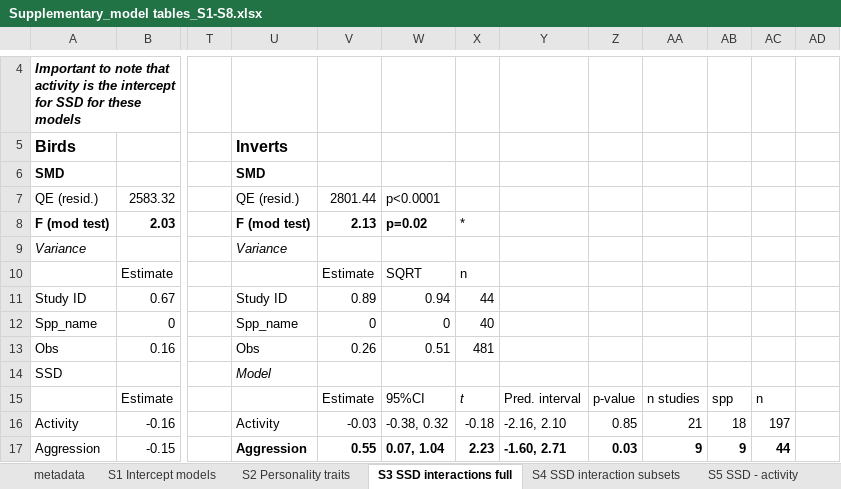
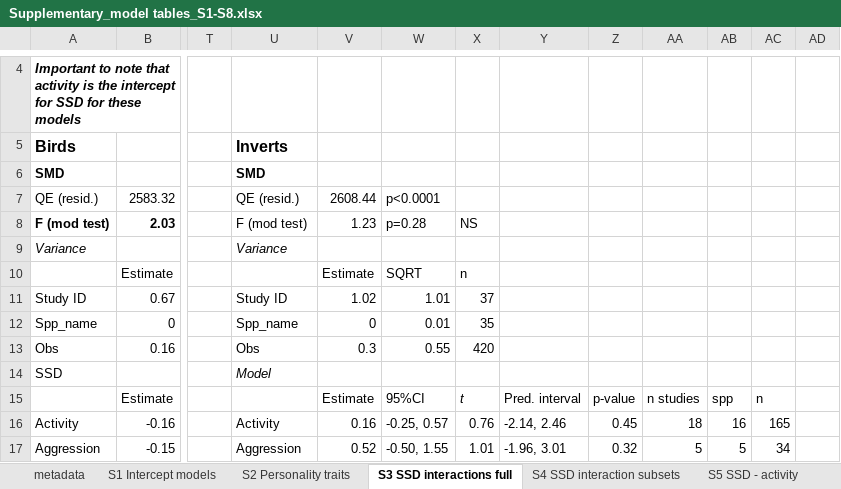
Before and after one commit to daniel1noble/sex_diff_meta, an Excel workbook: ms/nature communications ms/Supplementary/Supplementary_model tables_S1-S8.xlsx, sheet S3 SSD interactions full, drawn as a sheet; only a part is shown, gaps mark what is left out; values as stored, in another font and other column widths than the file's, no borders; the diff covers the shown part only; the diff names each change by its address in the sheet, - before the commit and + after, or states it on an @@ line.

Commit message:
editing tables and ms

```diff
--- a/ms/nature communications ms/Supplementary/Supplementary_model tables_S1-S8.xlsx (sheet S3 SSD interactions full)
+++ b/ms/nature communications ms/Supplementary/Supplementary_model tables_S1-S8.xlsx (sheet S3 SSD interactions full)
-V7: 2801.44
+V7: 2608.44
-U8:W8 bold: on
+U8:W8 bold: off
-V8: 2.13
+V8: 1.23
-W8: p=0.02
+W8: p=0.28
-X8: *
+X8: NS
-V11: 0.89
+V11: 1.02
-W11: 0.94
+W11: 1.01
-X11: 44
+X11: 37
-W12: 0
+W12: 0.01
-X12: 40
+X12: 35
-V13: 0.26
+V13: 0.3
-W13: 0.51
+W13: 0.55
-X13: 481
+X13: 420
-V16: -0.03
+V16: 0.16
-W16: -0.38, 0.32
+W16: -0.25, 0.57
-X16: -0.18
+X16: 0.76
-Y16: -2.16, 2.10
+Y16: -2.14, 2.46
-Z16: 0.85
+Z16: 0.45
-AA16: 21
+AA16: 18
-AB16: 18
+AB16: 16
-AC16: 197
+AC16: 165
-U17:AC17 bold: on
+U17:AC17 bold: off
-V17: 0.55
+V17: 0.52
-W17: 0.07, 1.04
+W17: -0.50, 1.55
-X17: 2.23
+X17: 1.01
-Y17: -1.60, 2.71
+Y17: -1.96, 3.01
-Z17: 0.03
+Z17: 0.32
-AA17: 9
+AA17: 5
-AB17: 9
+AB17: 5
-AC17: 44
+AC17: 34
```
Also changed, not shown: 122 edited cells and cell formats elsewhere in this sheet, sheet S5 SSD - activity, sheet S7 SSD - boldness, ms/nature communications ms/Supplementary/Supplementary_model tables_S16-S24.xlsx, 4 other files.
